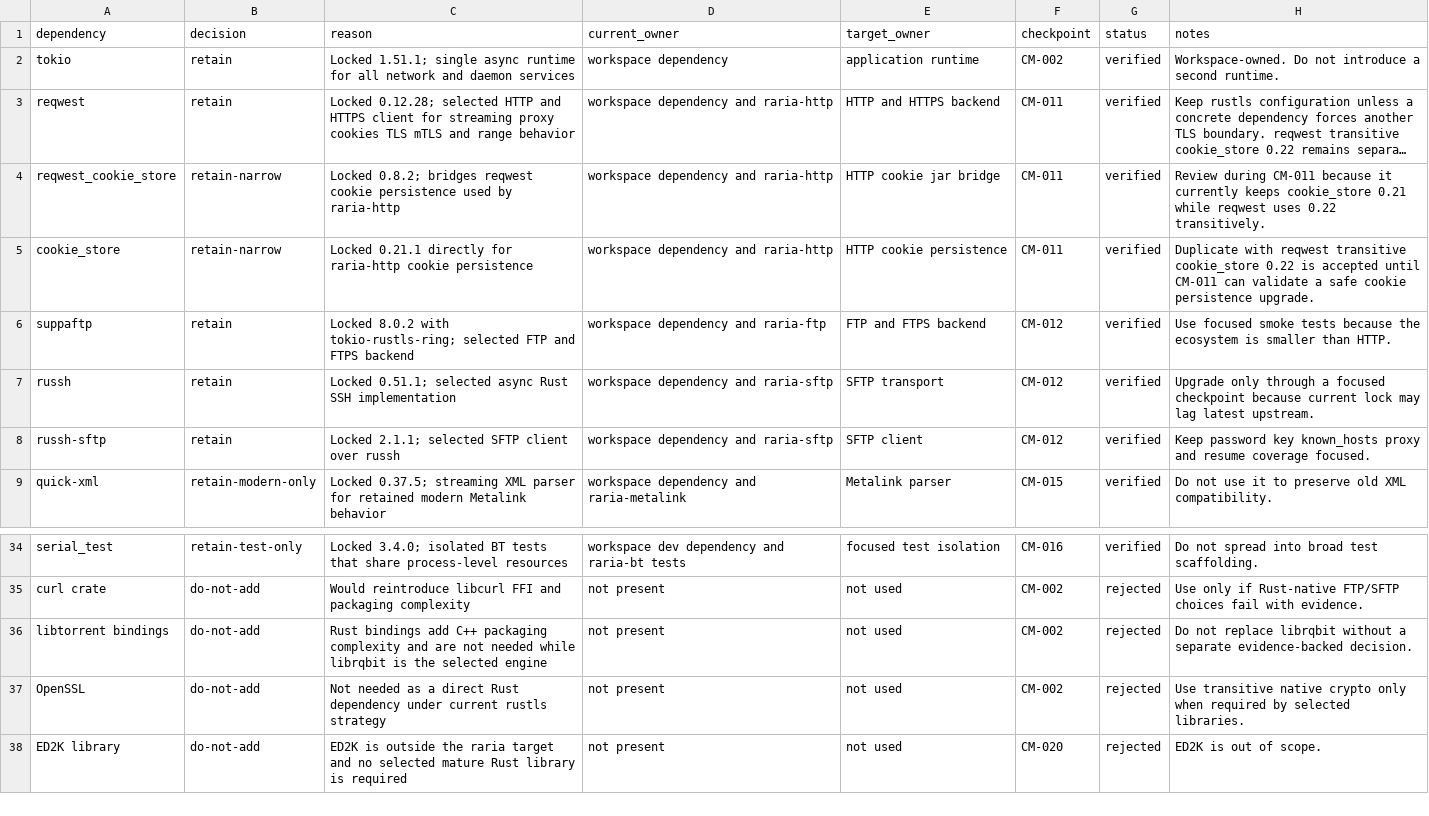
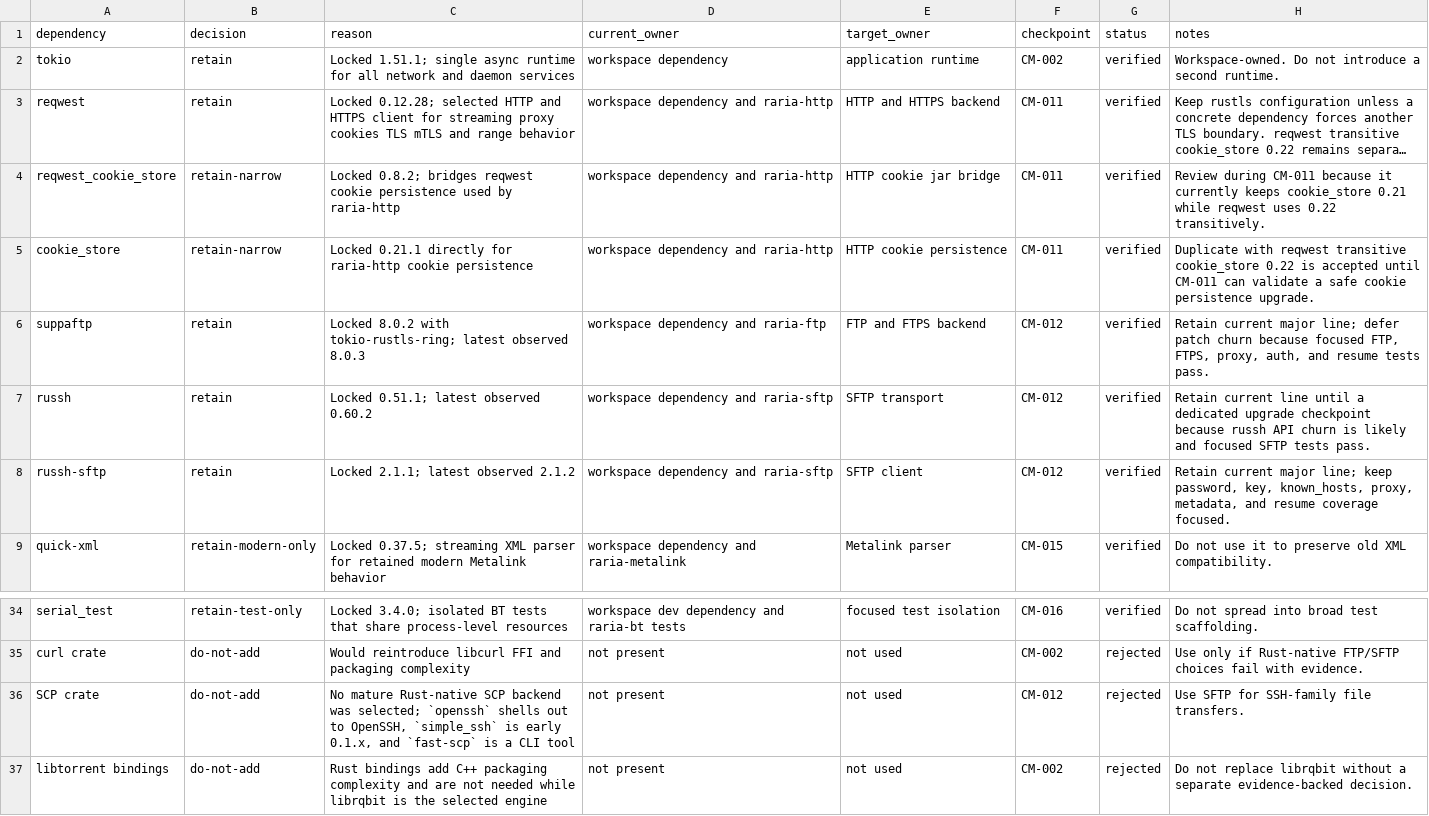
Before and after one commit to AnInsomniacy/raria, a CSV file: docs/core-modernization/dependency-ledger.csv, drawn as a sheet; only a part is shown, gaps mark what is left out; the shorter side is filled out with more unchanged rows; long unchanged cells end in ….

```diff
--- a/docs/core-modernization/dependency-ledger.csv
+++ b/docs/core-modernization/dependency-ledger.csv
@@ -5,5 +5,5 @@ reqwest_cookie_store,retain-narrow,Locked 0.8.2; bridges reqwest cookie persiste
 cookie_store,retain-narrow,Locked 0.21.1 directly for raria-http cookie persistence,workspace dependency and raria-http,HTTP cookie persistence,CM-011,verified,Duplicate with reqwest transitive cookie_store 0.22 is accepted until CM-011 can validate a safe cookie persistence upgrade.
-suppaftp,retain,Locked 8.0.2 with tokio-rustls-ring; selected FTP and FTPS backend,workspace dependency and raria-ftp,FTP and FTPS backend,CM-012,verified,Use focused smoke tests because the ecosystem is smaller than HTTP.
-russh,retain,Locked 0.51.1; selected async Rust SSH implementation,workspace dependency and raria-sftp,SFTP transport,CM-012,verified,Upgrade only through a focused checkpoint because current lock may lag latest upstream.
-russh-sftp,retain,Locked 2.1.1; selected SFTP client over russh,workspace dependency and raria-sftp,SFTP client,CM-012,verified,Keep password key known_hosts proxy and resume coverage focused.
+suppaftp,retain,Locked 8.0.2 with tokio-rustls-ring; latest observed 8.0.3,workspace dependency and raria-ftp,FTP and FTPS backend,CM-012,verified,"Retain current major line; defer patch churn because focused FTP, FTPS, proxy, auth, and resume tests pass."
+russh,retain,Locked 0.51.1; latest observed 0.60.2,workspace dependency and raria-sftp,SFTP transport,CM-012,verified,"Retain current line until a dedicated upgrade checkpoint because russh API churn is likely and focused SFTP tests pass."
+russh-sftp,retain,Locked 2.1.1; latest observed 2.1.2,workspace dependency and raria-sftp,SFTP client,CM-012,verified,"Retain current major line; keep password, key, known_hosts, proxy, metadata, and resume coverage focused."
 quick-xml,retain-modern-only,Locked 0.37.5; streaming XML parser for retained modern Metalink behavior,workspace dependency and raria-metalink,Metalink parser,CM-015,verified,Do not use it to preserve old XML compatibility.
@@ -35,2 +35,3 @@ serial_test,retain-test-only,Locked 3.4.0; isolated BT tests that share process-
 curl crate,do-not-add,Would reintroduce libcurl FFI and packaging complexity,not present,not used,CM-002,rejected,Use only if Rust-native FTP/SFTP choices fail with evidence.
+SCP crate,do-not-add,"No mature Rust-native SCP backend was selected; `openssh` shells out to OpenSSH, `simple_ssh` is early 0.1.x, and `fast-scp` is a CLI tool",not present,not used,CM-012,rejected,Use SFTP for SSH-family file transfers.
 libtorrent bindings,do-not-add,Rust bindings add C++ packaging complexity and are not needed while librqbit is the selected engine,not present,not used,CM-002,rejected,Do not replace librqbit without a separate evidence-backed decision.
```
Also changed, not shown: docs/core-modernization/capability-ledger.csv, docs/core-modernization/checkpoints/CM-012-ftp-sftp-contract.csv, 3 other files.
